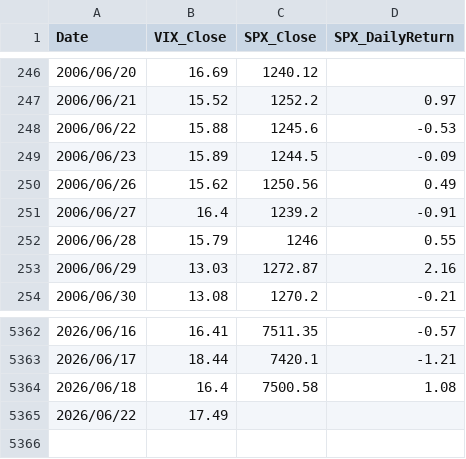
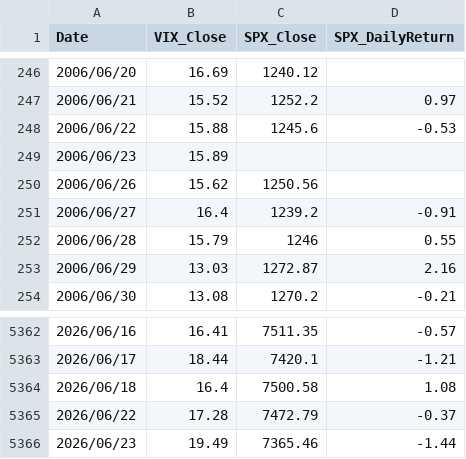
Before and after one commit to jspak-sudo/EM-ASIA-DashBoard, a CSV file: data/vix_history.csv, drawn as a sheet; only a part is shown, gaps mark what is left out.

```diff
--- a/data/vix_history.csv
+++ b/data/vix_history.csv
@@ -248,4 +248,4 @@ Date,VIX_Close,SPX_Close,SPX_DailyReturn
 2006/06/22,15.88,1245.6,-0.53
-2006/06/23,15.89,1244.5,-0.09
-2006/06/26,15.62,1250.56,0.49
+2006/06/23,15.89,,
+2006/06/26,15.62,1250.56,
 2006/06/27,16.4,1239.2,-0.91
@@ -5364,2 +5364,3 @@ Date,VIX_Close,SPX_Close,SPX_DailyReturn
 2026/06/18,16.4,7500.58,1.08
-2026/06/22,17.49,,
+2026/06/22,17.28,7472.79,-0.37
+2026/06/23,19.49,7365.46,-1.44
```
Also changed, not shown: 1 other file.
